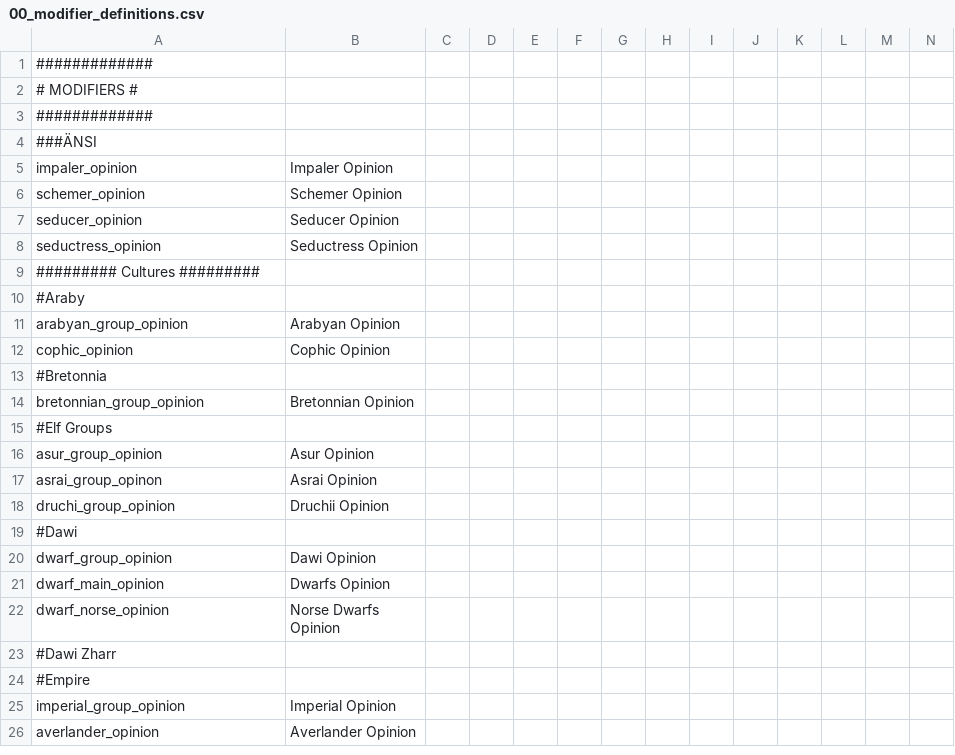
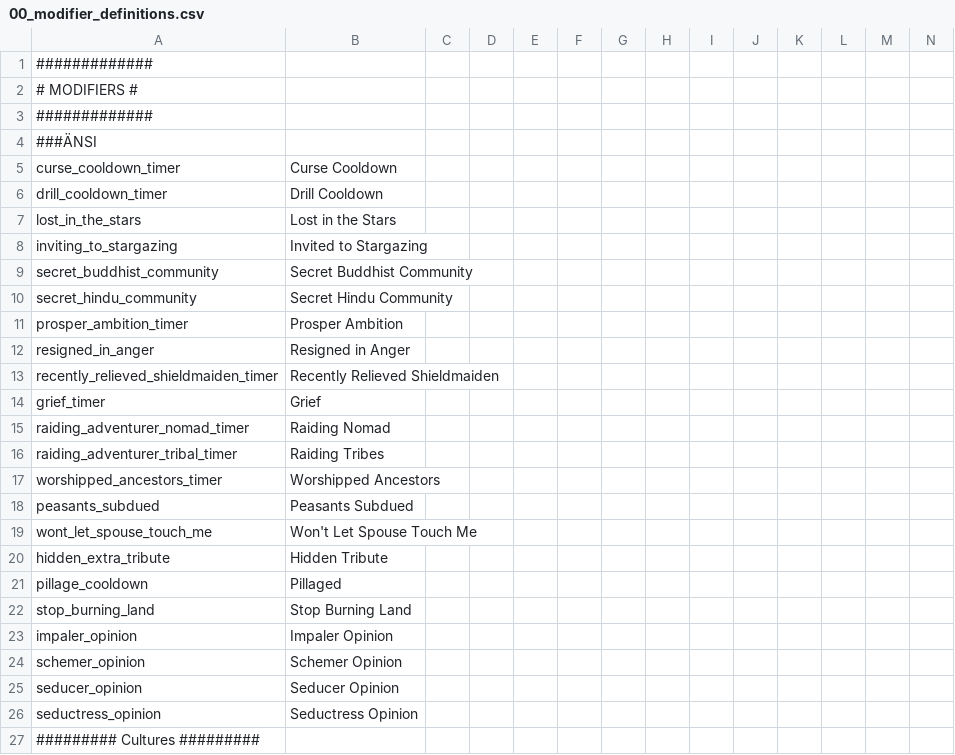
Before and after one commit to Komioski/WH-Geheimnisnacht, a CSV file: localisation/00_modifier_definitions.csv, drawn as a sheet; only a part is shown; the shorter side is filled out with more unchanged rows; rows hold the shown columns only; the diff names each change by its address in the sheet, - before the commit and + after, or states it on an @@ line.

```diff
--- a/localisation/00_modifier_definitions.csv
+++ b/localisation/00_modifier_definitions.csv
+row 5: curse_cooldown_timer | Curse Cooldown
+row 6: drill_cooldown_timer | Drill Cooldown
+row 7: lost_in_the_stars | Lost in the Stars
+row 8: inviting_to_stargazing | Invited to Stargazing
+row 9: secret_buddhist_community | Secret Buddhist Community
+row 10: secret_hindu_community | Secret Hindu Community
+row 11: prosper_ambition_timer | Prosper Ambition
+row 12: resigned_in_anger | Resigned in Anger
+row 13: recently_relieved_shieldmaiden_timer | Recently Relieved Shieldmaiden
+row 14: grief_timer | Grief
+row 15: raiding_adventurer_nomad_timer | Raiding Nomad
+row 16: raiding_adventurer_tribal_timer | Raiding Tribes
+row 17: worshipped_ancestors_timer | Worshipped Ancestors
+row 18: peasants_subdued | Peasants Subdued
+row 19: wont_let_spouse_touch_me | Won't Let Spouse Touch Me
+row 20: hidden_extra_tribute | Hidden Tribute
+row 21: pillage_cooldown | Pillaged
+row 22: stop_burning_land | Stop Burning Land
```
Also changed, not shown: localisation/00_Incomplete.csv, localisation/00_buildings.csv, 20 other files.
